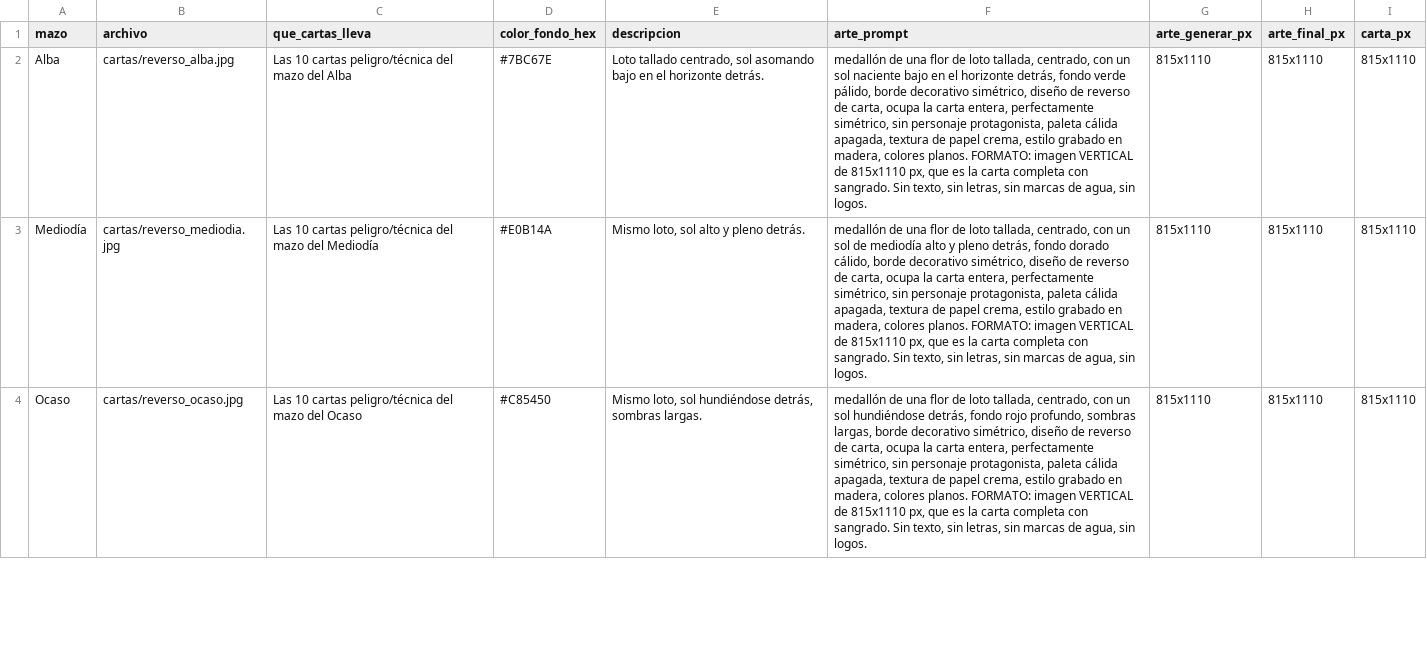
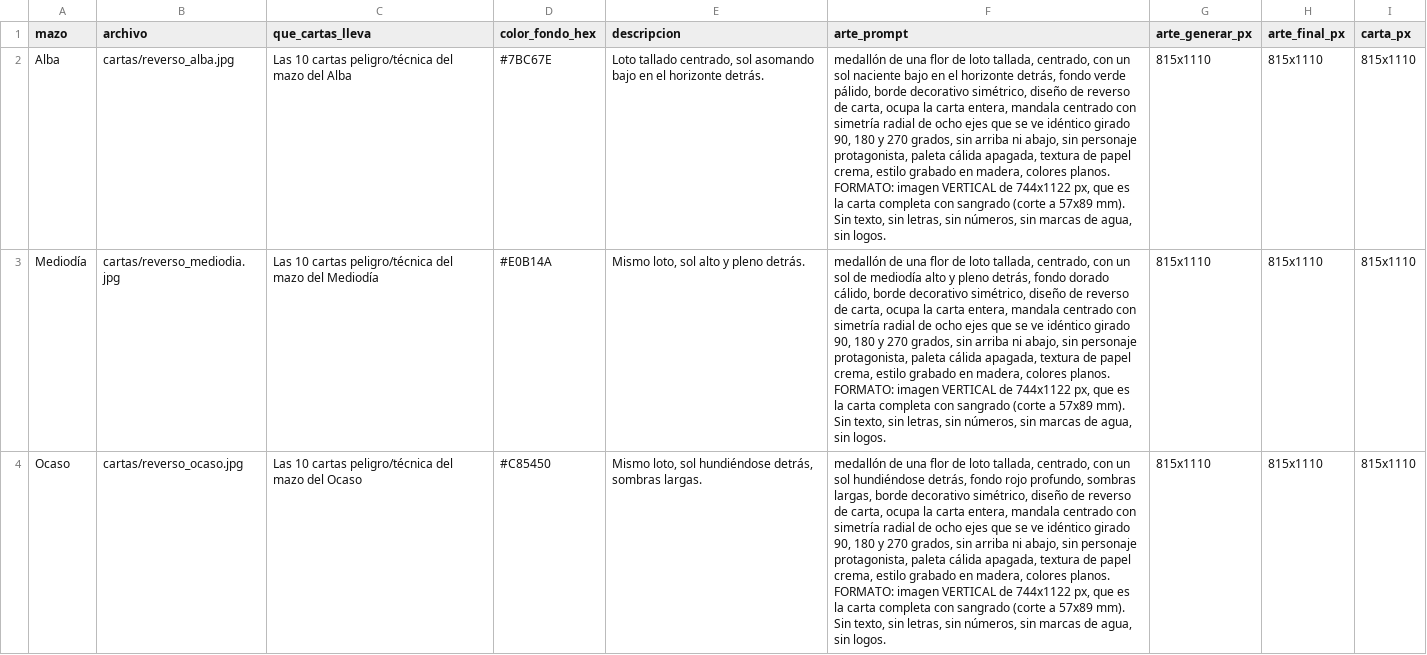
Before and after one commit to spcolonna/ElGuardianDelTemplo, a CSV file: csv/templo/es/reverso_cartas.csv, drawn as a sheet; only a part is shown; the diff covers the shown part only; the diff names each change by its address in the sheet, - before the commit and + after, or states it on an @@ line.

```diff
--- a/csv/templo/es/reverso_cartas.csv
+++ b/csv/templo/es/reverso_cartas.csv
-F2 (arte_prompt): …carta entera, perfectamente simétrico, sin personaje protagonista, paleta cálida apagada, textura de papel crema, estilo grabado en madera, colores planos. FORMATO: imagen VERTICAL de 815x1110 px, que es la carta completa con sangrado. Sin texto, sin letras, sin marcas…
+F2 (arte_prompt): …carta entera, mandala centrado con simetría radial de ocho ejes que se ve idéntico girado 90, 180 y 270 grados, sin arriba ni abajo, sin personaje protagonista, paleta cálida apagada, textura de papel crema, estilo grabado en madera, colores planos. FORMATO: imagen VERTICAL de 744x1122 px, que es la carta completa con sangrado (corte a 57x89 mm). Sin texto, sin letras, sin números, sin marcas…
-F3 (arte_prompt): …carta entera, perfectamente simétrico, sin personaje protagonista, paleta cálida apagada, textura de papel crema, estilo grabado en madera, colores planos. FORMATO: imagen VERTICAL de 815x1110 px, que es la carta completa con sangrado. Sin texto, sin letras, sin marcas…
+F3 (arte_prompt): …carta entera, mandala centrado con simetría radial de ocho ejes que se ve idéntico girado 90, 180 y 270 grados, sin arriba ni abajo, sin personaje protagonista, paleta cálida apagada, textura de papel crema, estilo grabado en madera, colores planos. FORMATO: imagen VERTICAL de 744x1122 px, que es la carta completa con sangrado (corte a 57x89 mm). Sin texto, sin letras, sin números, sin marcas…
-F4 (arte_prompt): …carta entera, perfectamente simétrico, sin personaje protagonista, paleta cálida apagada, textura de papel crema, estilo grabado en madera, colores planos. FORMATO: imagen VERTICAL de 815x1110 px, que es la carta completa con sangrado. Sin texto, sin letras, sin marcas…
+F4 (arte_prompt): …carta entera, mandala centrado con simetría radial de ocho ejes que se ve idéntico girado 90, 180 y 270 grados, sin arriba ni abajo, sin personaje protagonista, paleta cálida apagada, textura de papel crema, estilo grabado en madera, colores planos. FORMATO: imagen VERTICAL de 744x1122 px, que es la carta completa con sangrado (corte a 57x89 mm). Sin texto, sin letras, sin números, sin marcas…
```
Also changed, not shown: 2 edited cells elsewhere in this file, csv/templo/en/cartas_jefes.csv, csv/templo/en/cartas_peligro_tecnica.csv, 25 other files.
